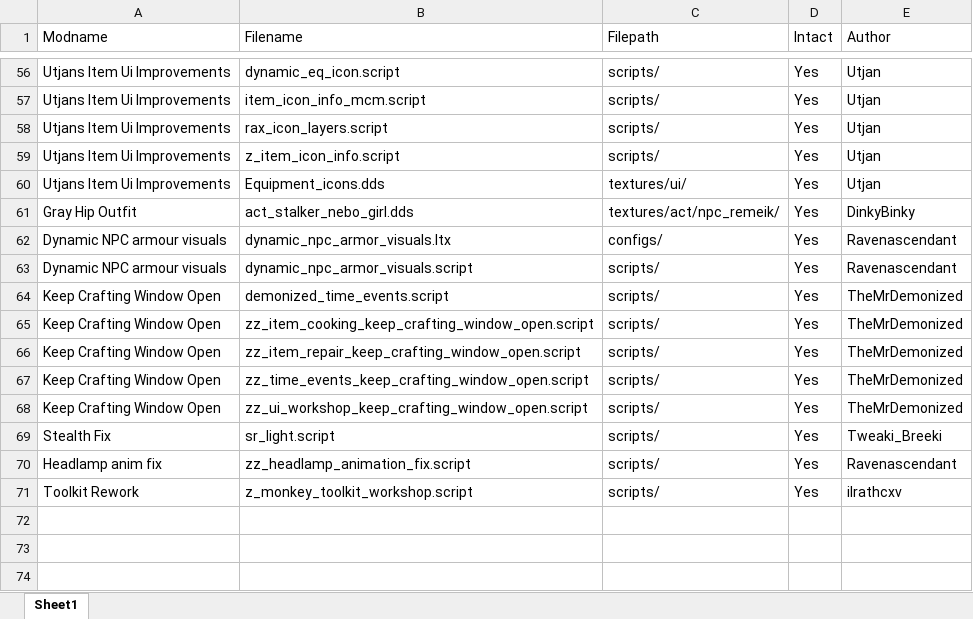
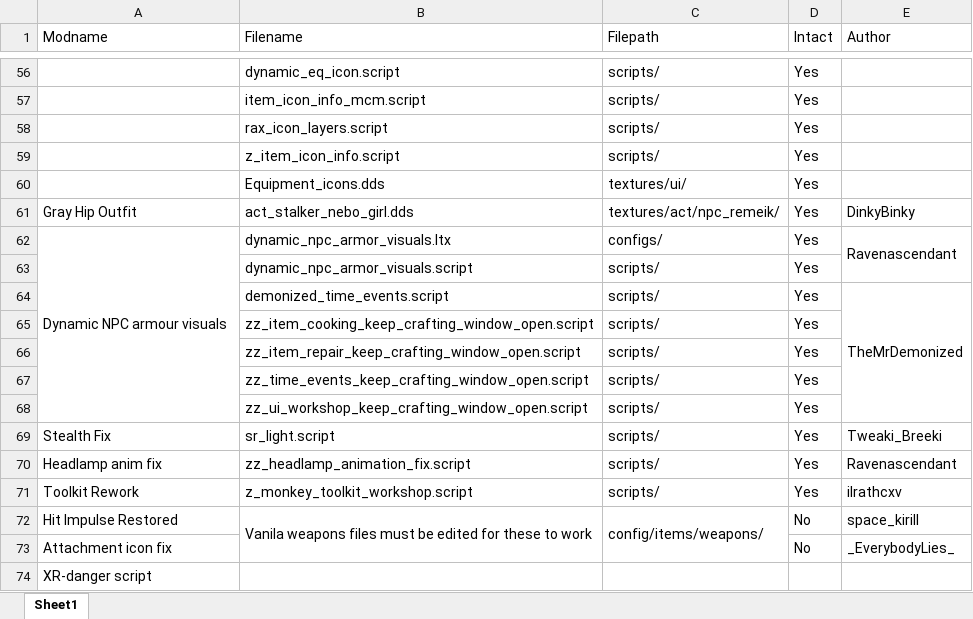
Before and after one commit to GoldsphereShill/Back-to-roots-wip, an Excel workbook: development/Integrated Mods.xlsx, sheet Sheet1, drawn as a sheet; only a part is shown, gaps mark what is left out; values as stored, in another font and other column widths than the file's, no cell formats; the diff covers the shown part only; the diff names each change by its address in the sheet, - before the commit and + after, or states it on an @@ line.

Commit message:
Fixed the script and integrated

```diff
--- a/development/Integrated Mods.xlsx (sheet Sheet1)
+++ b/development/Integrated Mods.xlsx (sheet Sheet1)
-A56:A60 (Modname): Utjans Item Ui Improvements
+A56:A60 (Modname): (empty)
-E56:E60 (Author): Utjan
+E56:E60 (Author): (empty)
+A62:A68 merged
+E62:E63 merged
-A63 (Modname): Dynamic NPC armour visuals
+A63 (Modname): (empty)
-E63 (Author): Ravenascendant
+E63 (Author): (empty)
-A64:A68 (Modname): Keep Crafting Window Open
+A64:A68 (Modname): (empty)
+E64:E68 merged
-E65:E68 (Author): TheMrDemonized
+E65:E68 (Author): (empty)
+row 72: Hit Impulse Restored | Vanila weapons files must be edited for these to work | config/items/weapons/ | No | space_kirill
+row 73: Attachment icon fix |  |  | No | _EverybodyLies_
+row 74: XR-danger script
```
Also changed, not shown: 3 added rows, 3 removed rows, 81 edited cells and merged cells elsewhere in this sheet, cell formats, 4 other files.
